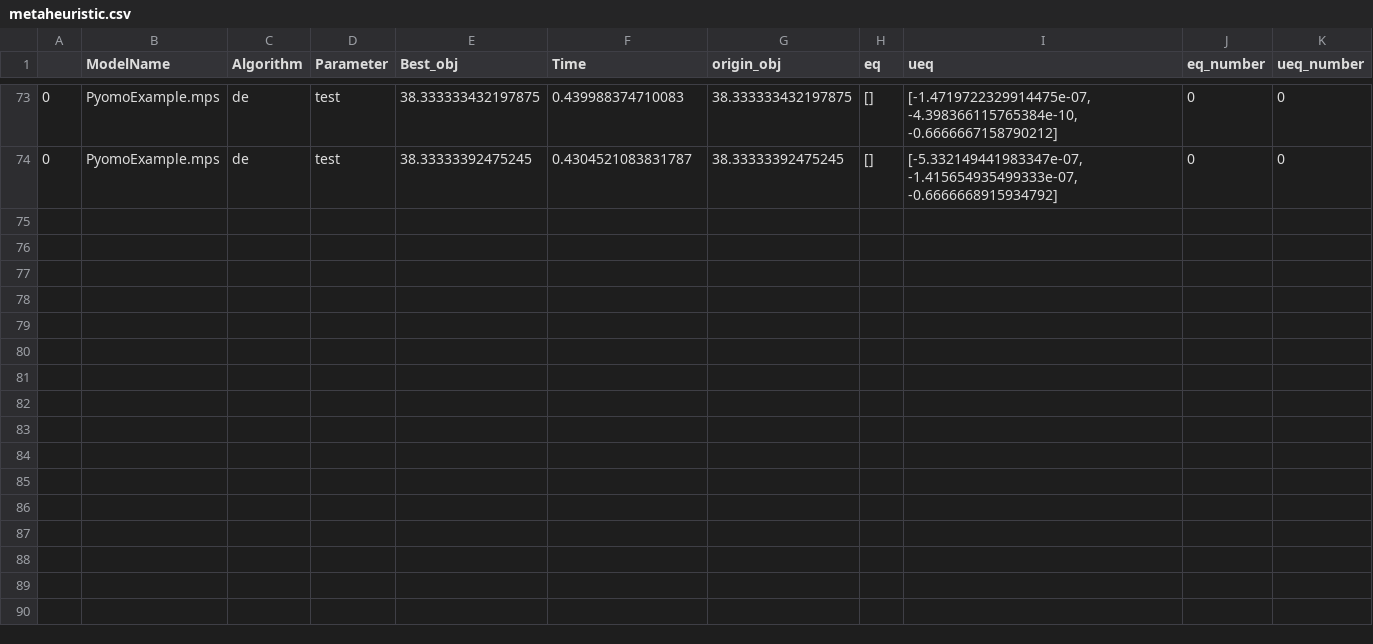
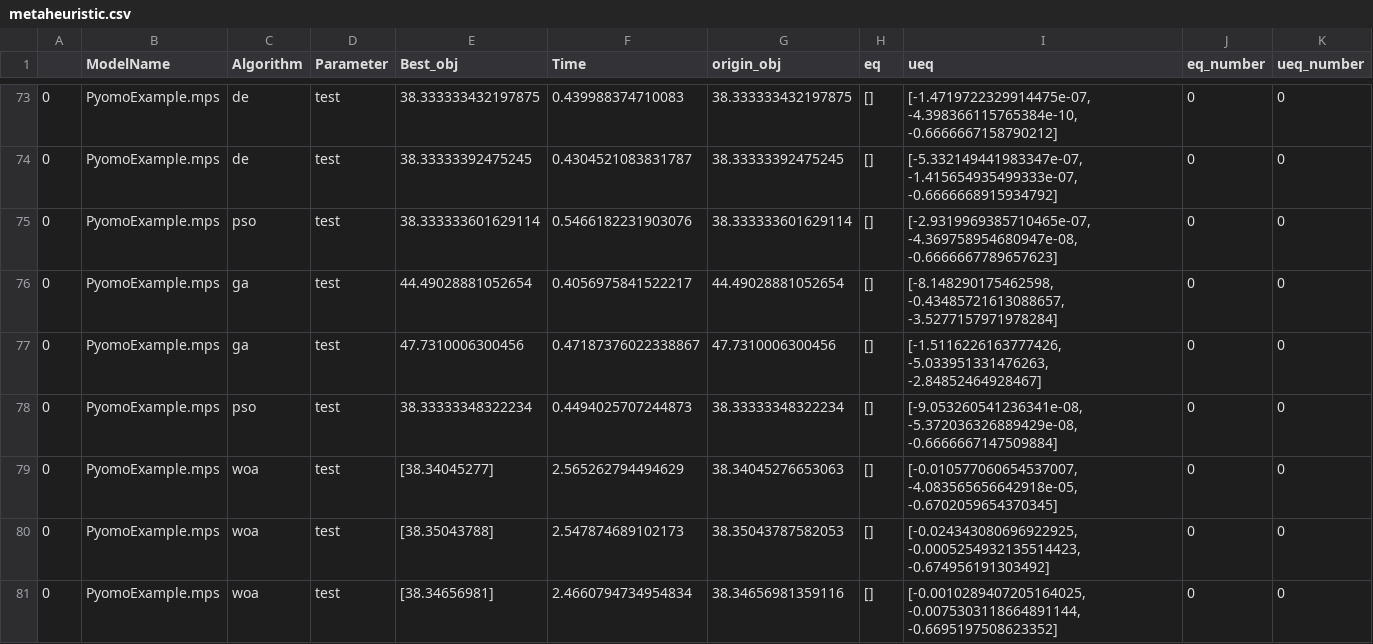
Before and after one commit to simbabobobo/wsb_meta, a CSV file: results/metaheuristic.csv, drawn as a sheet; only a part is shown, gaps mark what is left out.

```diff
--- a/results/metaheuristic.csv
+++ b/results/metaheuristic.csv
@@ -74 +74,8 @@
 0,PyomoExample.mps,de,test,38.33333392475245,0.4304521083831787,38.33333392475245,[],"[-5.332149441983347e-07, -1.415654935499333e-07, -0.6666668915934792]",0,0
+0,PyomoExample.mps,pso,test,38.333333601629114,0.5466182231903076,38.333333601629114,[],"[-2.9319969385710465e-07, -4.369758954680947e-08, -0.6666667789657623]",0,0
+0,PyomoExample.mps,ga,test,44.49028881052654,0.4056975841522217,44.49028881052654,[],"[-8.148290175462598, -0.43485721613088657, -3.5277157971978284]",0,0
+0,PyomoExample.mps,ga,test,47.7310006300456,0.47187376022338867,47.7310006300456,[],"[-1.5116226163777426, -5.033951331476263, -2.84852464928467]",0,0
+0,PyomoExample.mps,pso,test,38.33333348322234,0.4494025707244873,38.33333348322234,[],"[-9.053260541236341e-08, -5.372036326889429e-08, -0.6666667147509884]",0,0
+0,PyomoExample.mps,woa,test,[38.34045277],2.565262794494629,38.34045276653063,[],"[-0.010577060654537007, -4.083565656642918e-05, -0.6702059654370345]",0,0
+0,PyomoExample.mps,woa,test,[38.35043788],2.547874689102173,38.35043787582053,[],"[-0.024343080696922925, -0.0005254932135514423, -0.674956191303492]",0,0
+0,PyomoExample.mps,woa,test,[38.34656981],2.4660794734954834,38.34656981359116,[],"[-0.0010289407205164025, -0.0075303118664891144, -0.6695197508623352]",0,0
```
Also changed, not shown: 37 other files.
